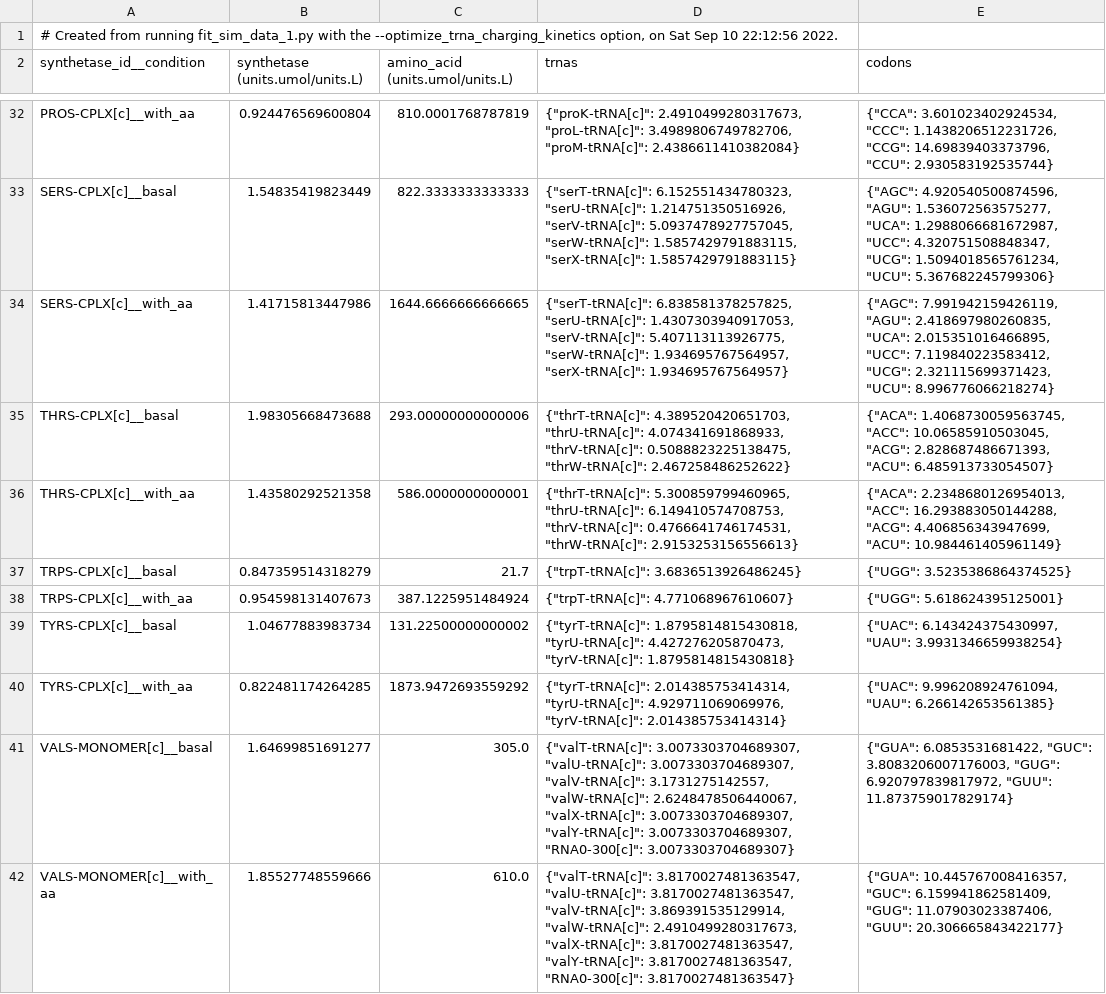
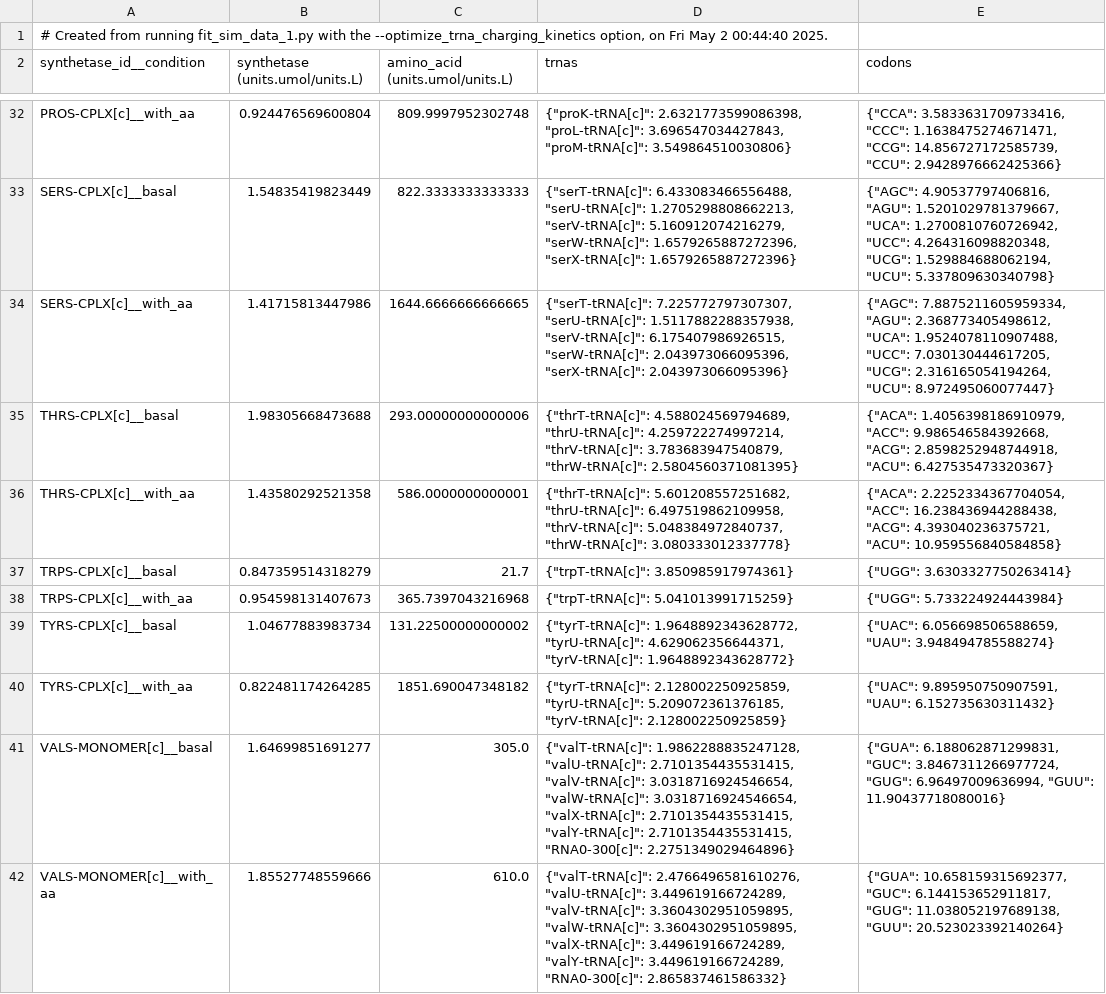
Before and after one commit to CovertLab/vEcoli, a TSV file: reconstruction/ecoli/flat/optimization/trna_charging_kinetics_constants.tsv, drawn as a sheet; only a part is shown, gaps mark what is left out; the diff covers the shown part only; the diff names each change by its address in the sheet, - before the commit and + after, or states it on an @@ line.

```diff
--- a/reconstruction/ecoli/flat/optimization/trna_charging_kinetics_constants.tsv
+++ b/reconstruction/ecoli/flat/optimization/trna_charging_kinetics_constants.tsv
-A1 (synthetase_id__condition): …option, on Sat Sep 10 22:12:56 2022.
+A1 (synthetase_id__condition): …option, on Fri May 2 00:44:40 2025.
-C32 (amino_acid (units.umol/units.L)): 810.0001768787819
+C32 (amino_acid (units.umol/units.L)): 809.9997952302748
-D32 (trnas): {"proK-tRNA[c]": 2.4910499280317673, "proL-tRNA[c]": 3.4989806749782706, "proM-tRNA[c]": 2.4386611410382084}
+D32 (trnas): {"proK-tRNA[c]": 2.6321773599086398, "proL-tRNA[c]": 3.696547034427843, "proM-tRNA[c]": 3.549864510030806}
-E32 (codons): {"CCA": 3.601023402924534, "CCC": 1.1438206512231726, "CCG": 14.69839403373796, "CCU": 2.930583192535744}
+E32 (codons): {"CCA": 3.5833631709733416, "CCC": 1.1638475274671471, "CCG": 14.856727172585739, "CCU": 2.9428976662425366}
-D33 (trnas): {"serT-tRNA[c]": 6.152551434780323, "serU-tRNA[c]": 1.214751350516926, "serV-tRNA[c]": 5.0937478927757045, "serW-tRNA[c]": 1.5857429791883115, "serX-tRNA[c]": 1.5857429791883115}
+D33 (trnas): {"serT-tRNA[c]": 6.433083466556488, "serU-tRNA[c]": 1.2705298808662213, "serV-tRNA[c]": 5.160912074216279, "serW-tRNA[c]": 1.6579265887272396, "serX-tRNA[c]": 1.6579265887272396}
-E33 (codons): {"AGC": 4.920540500874596, "AGU": 1.536072563575277, "UCA": 1.2988066681672987, "UCC": 4.320751508848347, "UCG": 1.5094018565761234, "UCU": 5.367682245799306}
+E33 (codons): {"AGC": 4.90537797406816, "AGU": 1.5201029781379667, "UCA": 1.2700810760726942, "UCC": 4.264316098820348, "UCG": 1.529884688062194, "UCU": 5.337809630340798}
-D34 (trnas): {"serT-tRNA[c]": 6.838581378257825, "serU-tRNA[c]": 1.4307303940917053, "serV-tRNA[c]": 5.407113113926775, "serW-tRNA[c]": 1.934695767564957, "serX-tRNA[c]": 1.934695767564957}
+D34 (trnas): {"serT-tRNA[c]": 7.225772797307307, "serU-tRNA[c]": 1.5117882288357938, "serV-tRNA[c]": 6.175407986926515, "serW-tRNA[c]": 2.043973066095396, "serX-tRNA[c]": 2.043973066095396}
-E34 (codons): {"AGC": 7.991942159426119, "AGU": 2.418697980260835, "UCA": 2.015351016466895, "UCC": 7.119840223583412, "UCG": 2.321115699371423, "UCU": 8.996776066218274}
+E34 (codons): {"AGC": 7.8875211605959334, "AGU": 2.368773405498612, "UCA": 1.9524078110907488, "UCC": 7.030130444617205, "UCG": 2.316165054194264, "UCU": 8.972495060077447}
-D35 (trnas): {"thrT-tRNA[c]": 4.389520420651703, "thrU-tRNA[c]": 4.074341691868933, "thrV-tRNA[c]": 0.5088823225138475, "thrW-tRNA[c]": 2.467258486252622}
+D35 (trnas): {"thrT-tRNA[c]": 4.588024569794689, "thrU-tRNA[c]": 4.259722274997214, "thrV-tRNA[c]": 3.783683947540879, "thrW-tRNA[c]": 2.5804560371081395}
-E35 (codons): {"ACA": 1.4068730059563745, "ACC": 10.06585910503045, "ACG": 2.828687486671393, "ACU": 6.485913733054507}
+E35 (codons): {"ACA": 1.4056398186910979, "ACC": 9.986546584392668, "ACG": 2.8598252948744918, "ACU": 6.427535473320367}
-D36 (trnas): {"thrT-tRNA[c]": 5.300859799460965, "thrU-tRNA[c]": 6.149410574708753, "thrV-tRNA[c]": 0.4766641746174531, "thrW-tRNA[c]": 2.9153253156556613}
+D36 (trnas): {"thrT-tRNA[c]": 5.601208557251682, "thrU-tRNA[c]": 6.497519862109958, "thrV-tRNA[c]": 5.048384972840737, "thrW-tRNA[c]": 3.080333012337778}
-E36 (codons): {"ACA": 2.2348680126954013, "ACC": 16.293883050144288, "ACG": 4.406856343947699, "ACU": 10.984461405961149}
+E36 (codons): {"ACA": 2.2252334367704054, "ACC": 16.238436944288438, "ACG": 4.393040236375721, "ACU": 10.959556840584858}
-D37 (trnas): {"trpT-tRNA[c]": 3.6836513926486245}
+D37 (trnas): {"trpT-tRNA[c]": 3.850985917974361}
-E37 (codons): {"UGG": 3.5235386864374525}
+E37 (codons): {"UGG": 3.6303327750263414}
-C38 (amino_acid (units.umol/units.L)): 387.1225951484924
+C38 (amino_acid (units.umol/units.L)): 365.7397043216968
-D38 (trnas): {"trpT-tRNA[c]": 4.771068967610607}
+D38 (trnas): {"trpT-tRNA[c]": 5.041013991715259}
-E38 (codons): {"UGG": 5.618624395125001}
+E38 (codons): {"UGG": 5.733224924443984}
-D39 (trnas): {"tyrT-tRNA[c]": 1.8795814815430818, "tyrU-tRNA[c]": 4.427276205870473, "tyrV-tRNA[c]": 1.8795814815430818}
+D39 (trnas): {"tyrT-tRNA[c]": 1.9648892343628772, "tyrU-tRNA[c]": 4.629062356644371, "tyrV-tRNA[c]": 1.9648892343628772}
-E39 (codons): {"UAC": 6.143424375430997, "UAU": 3.9931346659938254}
+E39 (codons): {"UAC": 6.056698506588659, "UAU": 3.948494785588274}
-C40 (amino_acid (units.umol/units.L)): 1873.9472693559292
+C40 (amino_acid (units.umol/units.L)): 1851.690047348182
-D40 (trnas): {"tyrT-tRNA[c]": 2.014385753414314, "tyrU-tRNA[c]": 4.929711069069976, "tyrV-tRNA[c]": 2.014385753414314}
+D40 (trnas): {"tyrT-tRNA[c]": 2.128002250925859, "tyrU-tRNA[c]": 5.209072361376185, "tyrV-tRNA[c]": 2.128002250925859}
-E40 (codons): {"UAC": 9.996208924761094, "UAU": 6.266142653561385}
+E40 (codons): {"UAC": 9.895950750907591, "UAU": 6.152735630311432}
-D41 (trnas): {"valT-tRNA[c]": 3.0073303704689307, "valU-tRNA[c]": 3.0073303704689307, "valV-tRNA[c]": 3.1731275142557, "valW-tRNA[c]": 2.6248478506440067, "valX-tRNA[c]": 3.0073303704689307, "valY-tRNA[c]": 3.0073303704689307, "RNA0-300[c]": 3.0073303704689307}
+D41 (trnas): {"valT-tRNA[c]": 1.9862288835247128, "valU-tRNA[c]": 2.7101354435531415, "valV-tRNA[c]": 3.0318716924546654, "valW-tRNA[c]": 3.0318716924546654, "valX-tRNA[c]": 2.7101354435531415, "valY-tRNA[c]": 2.7101354435531415, "RNA0-300[c]": 2.2751349029464896}
-E41 (codons): {"GUA": 6.0853531681422, "GUC": 3.8083206007176003, "GUG": 6.920797839817972, "GUU": 11.873759017829174}
+E41 (codons): {"GUA": 6.188062871299831, "GUC": 3.8467311266977724, "GUG": 6.96497009636994, "GUU": 11.90437718080016}
-D42 (trnas): {"valT-tRNA[c]": 3.8170027481363547, "valU-tRNA[c]": 3.8170027481363547, "valV-tRNA[c]": 3.869391535129914, "valW-tRNA[c]": 2.4910499280317673, "valX-tRNA[c]": 3.8170027481363547, "valY-tRNA[c]": 3.8170027481363547, "RNA0-300[c]": 3.8170027481363547}
+D42 (trnas): {"valT-tRNA[c]": 2.4766496581610276, "valU-tRNA[c]": 3.449619166724289, "valV-tRNA[c]": 3.3604302951059895, "valW-tRNA[c]": 3.3604302951059895, "valX-tRNA[c]": 3.449619166724289, "valY-tRNA[c]": 3.449619166724289, "RNA0-300[c]": 2.865837461586332}
-E42 (codons): {"GUA": 10.445767008416357, "GUC": 6.159941862581409, "GUG": 11.07903023387406, "GUU": 20.306665843422177}
+E42 (codons): {"GUA": 10.658159315692377, "GUC": 6.144153652911817, "GUG": 11.038052197689138, "GUU": 20.523023392140264}
```
Also changed, not shown: 61 edited cells elsewhere in this file, reconstruction/ecoli/flat/trna_charging_kinetics.tsv.
